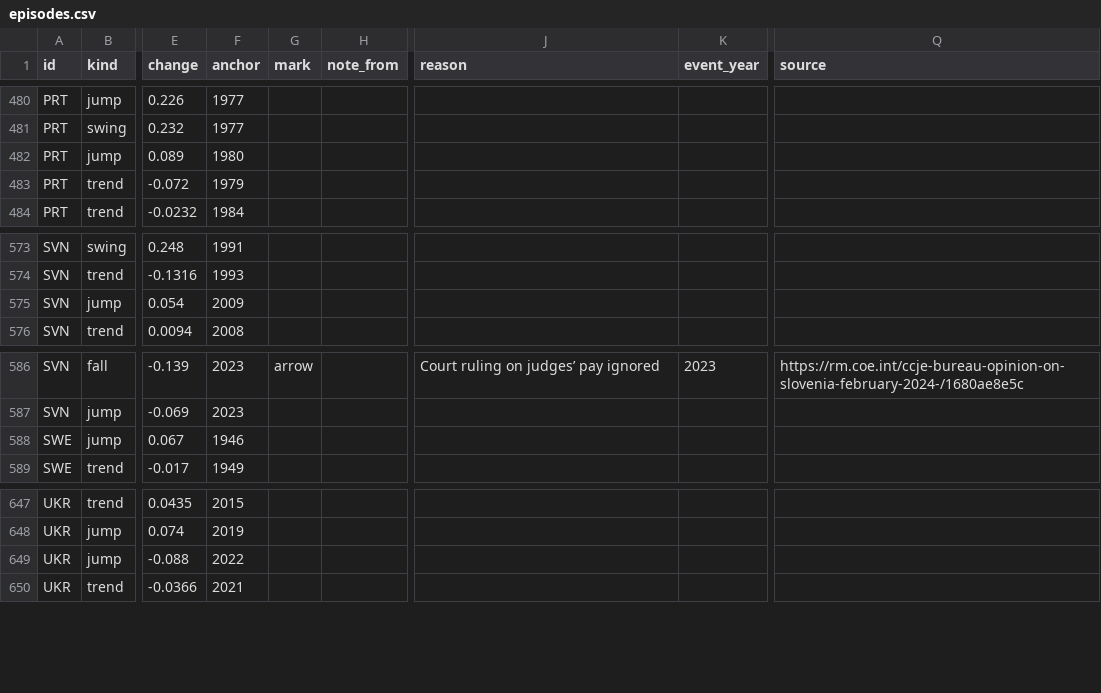
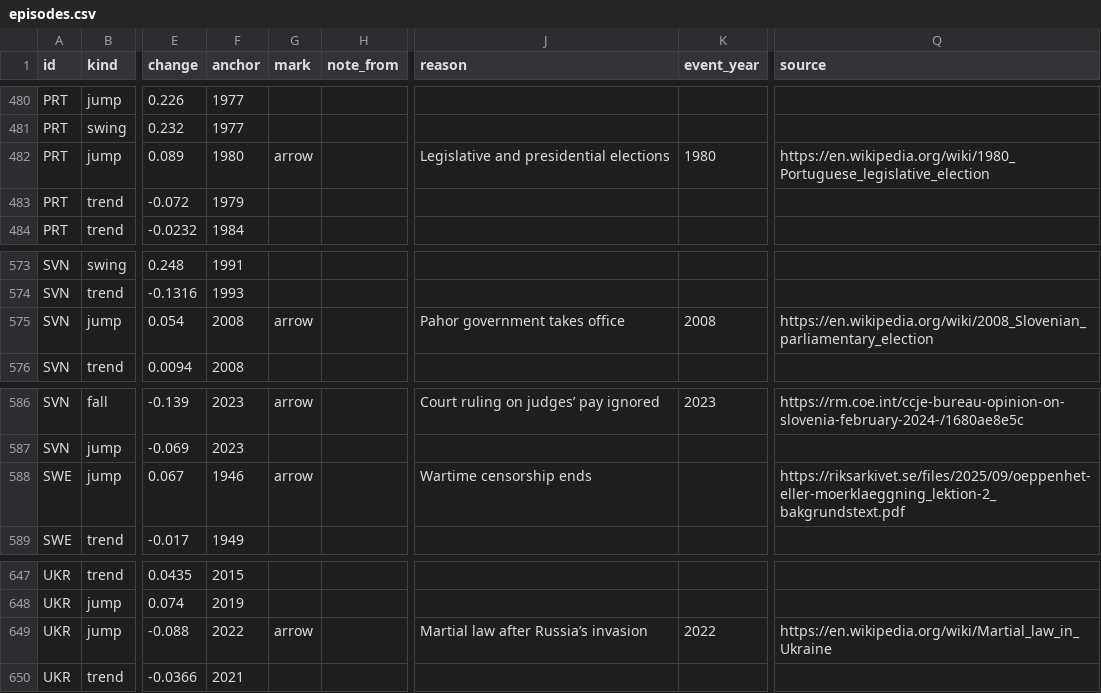
Before and after one commit to GitNoise/europe-democracy-dashboard, a CSV file: web/public/data/episodes.csv, drawn as a sheet; only a part is shown, gaps mark what is left out; the diff names each change by its address in the sheet, - before the commit and + after, or states it on an @@ line.

```diff
--- a/web/public/data/episodes.csv
+++ b/web/public/data/episodes.csv
-G482 (mark): (empty)
+G482 (mark): arrow
-J482 (reason): (empty)
+J482 (reason): Legislative and presidential elections
-K482 (event_year): (empty)
+K482 (event_year): 1980
-Q482 (source): (empty)
+Q482 (source): https://en.wikipedia.org/wiki/1980_Portuguese_legislative_election
-F575 (anchor): 2009
+F575 (anchor): 2008
-G575 (mark): (empty)
+G575 (mark): arrow
-J575 (reason): (empty)
+J575 (reason): Pahor government takes office
-K575 (event_year): (empty)
+K575 (event_year): 2008
-Q575 (source): (empty)
+Q575 (source): https://en.wikipedia.org/wiki/2008_Slovenian_parliamentary_election
-G588 (mark): (empty)
+G588 (mark): arrow
-J588 (reason): (empty)
+J588 (reason): Wartime censorship ends
-Q588 (source): (empty)
+Q588 (source): https://riksarkivet.se/files/2025/09/oeppenhet-eller-moerklaeggning_lektion-2_bakgrundstext.pdf
-G649 (mark): (empty)
+G649 (mark): arrow
-J649 (reason): (empty)
+J649 (reason): Martial law after Russia’s invasion
-K649 (event_year): (empty)
+K649 (event_year): 2022
-Q649 (source): (empty)
+Q649 (source): https://en.wikipedia.org/wiki/Martial_law_in_Ukraine
```
Also changed, not shown: pipeline/notes.csv, 4 other files.
